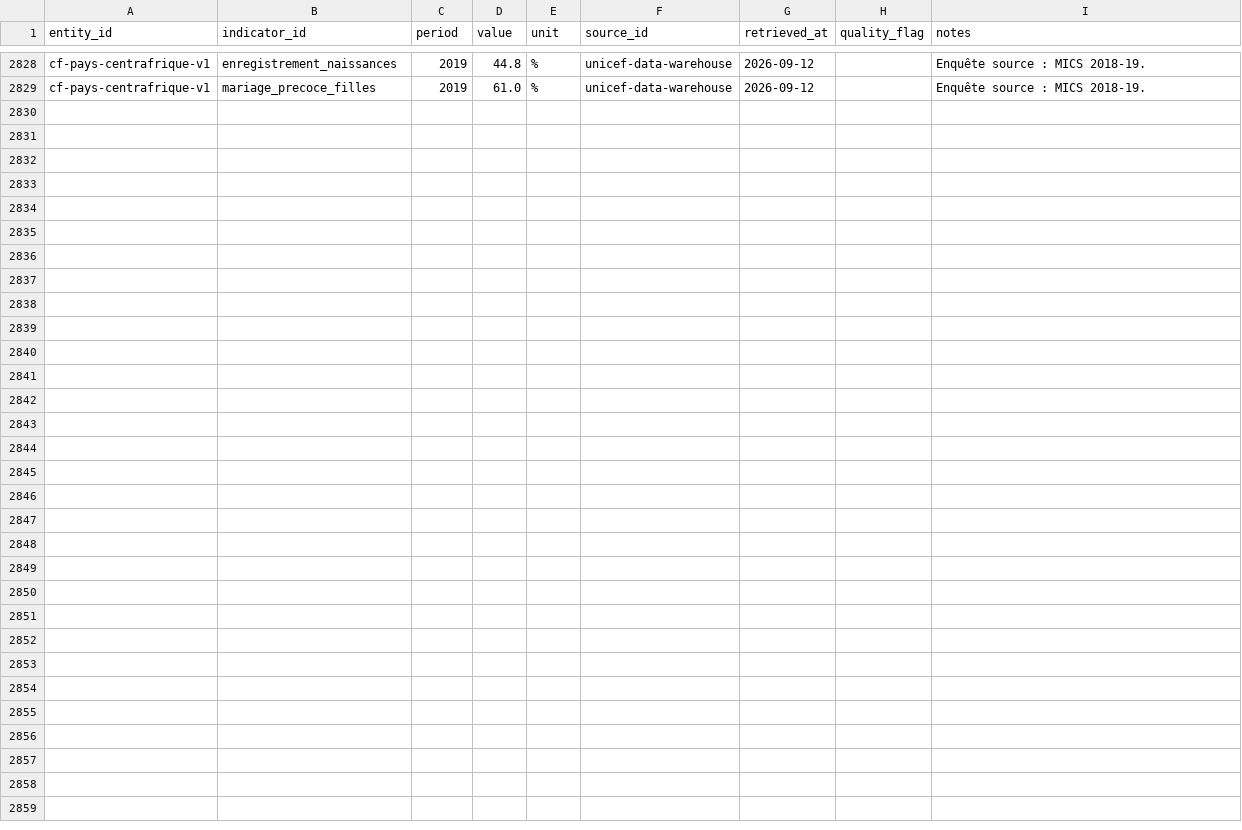
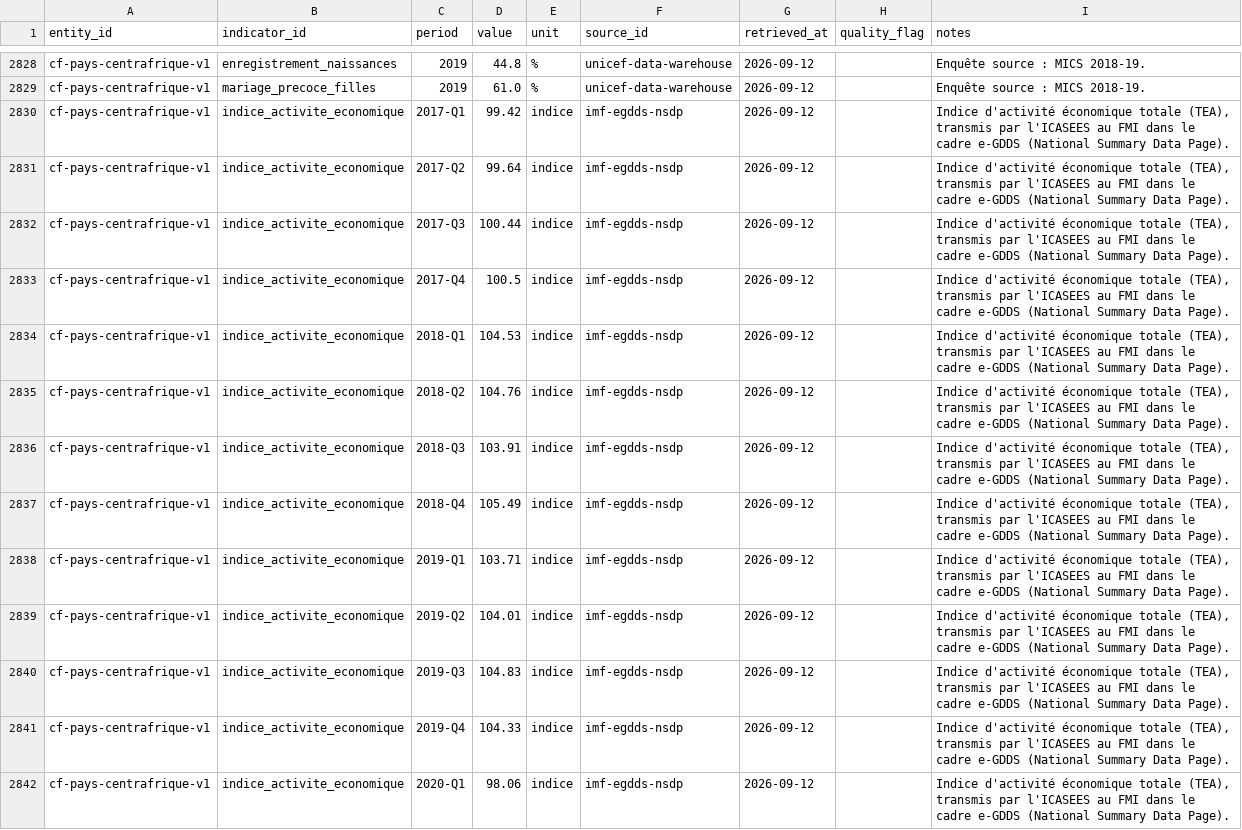
Before and after one commit to jpzolabe/car-data-atlas, a CSV file: data/observations.csv, drawn as a sheet; only a part is shown, gaps mark what is left out; the diff covers the shown part only; the diff names each change by its address in the sheet, - before the commit and + after, or states it on an @@ line.

Commit message:
feat: add IMF NSDP indicator via the current SDMX 2.1 API
Phase 3 source list item 6, the one flagged "hard" in the plan. Both
originally-planned routes turned out dead: dataservices.imf.org no
longer resolves, and the AfDB/Knoema mirror
(car.opendataforafrica.org/nsdp) is fully client-rendered with no
accessible API. Found IMF's current SDMX 2.1 API at api.imf.org instead,
via its own /dataflow listing.

CAR's e-GDDS coverage is thin: of everything the NSDP framework is meant
to cover (GDP, prices, debt, monetary, external sector), CAF publishes
exactly one series - a quarterly Total Economic Activity Index,
2017-Q1 to 2023-Q1 - confirmed by querying every dimension as a
wildcard. Added as indice_activite_economique, with a page note stating
the rest of the framework isn't populated for this country rather than
implying broader coverage. 81 indicators total now - all 7 Phase 3
source list items are done except health facilities.

```diff
--- a/data/observations.csv
+++ b/data/observations.csv
+row 2830: cf-pays-centrafrique-v1 | indice_activite_economique | 2017-Q1 | 99.42 | indice | imf-egdds-nsdp | 2026-09-12 |  | Indice d'activité économique totale (TEA), transmis par l'ICASEES au FMI dans le cadre e-GDDS (National Summary Data Page).
+row 2831: cf-pays-centrafrique-v1 | indice_activite_economique | 2017-Q2 | 99.64 | indice | imf-egdds-nsdp | 2026-09-12 |  | Indice d'activité économique totale (TEA), transmis par l'ICASEES au FMI dans le cadre e-GDDS (National Summary Data Page).
+row 2832: cf-pays-centrafrique-v1 | indice_activite_economique | 2017-Q3 | 100.44 | indice | imf-egdds-nsdp | 2026-09-12 |  | Indice d'activité économique totale (TEA), transmis par l'ICASEES au FMI dans le cadre e-GDDS (National Summary Data Page).
+row 2833: cf-pays-centrafrique-v1 | indice_activite_economique | 2017-Q4 | 100.5 | indice | imf-egdds-nsdp | 2026-09-12 |  | Indice d'activité économique totale (TEA), transmis par l'ICASEES au FMI dans le cadre e-GDDS (National Summary Data Page).
+row 2834: cf-pays-centrafrique-v1 | indice_activite_economique | 2018-Q1 | 104.53 | indice | imf-egdds-nsdp | 2026-09-12 |  | Indice d'activité économique totale (TEA), transmis par l'ICASEES au FMI dans le cadre e-GDDS (National Summary Data Page).
+row 2835: cf-pays-centrafrique-v1 | indice_activite_economique | 2018-Q2 | 104.76 | indice | imf-egdds-nsdp | 2026-09-12 |  | Indice d'activité économique totale (TEA), transmis par l'ICASEES au FMI dans le cadre e-GDDS (National Summary Data Page).
+row 2836: cf-pays-centrafrique-v1 | indice_activite_economique | 2018-Q3 | 103.91 | indice | imf-egdds-nsdp | 2026-09-12 |  | Indice d'activité économique totale (TEA), transmis par l'ICASEES au FMI dans le cadre e-GDDS (National Summary Data Page).
+row 2837: cf-pays-centrafrique-v1 | indice_activite_economique | 2018-Q4 | 105.49 | indice | imf-egdds-nsdp | 2026-09-12 |  | Indice d'activité économique totale (TEA), transmis par l'ICASEES au FMI dans le cadre e-GDDS (National Summary Data Page).
+row 2838: cf-pays-centrafrique-v1 | indice_activite_economique | 2019-Q1 | 103.71 | indice | imf-egdds-nsdp | 2026-09-12 |  | Indice d'activité économique totale (TEA), transmis par l'ICASEES au FMI dans le cadre e-GDDS (National Summary Data Page).
+row 2839: cf-pays-centrafrique-v1 | indice_activite_economique | 2019-Q2 | 104.01 | indice | imf-egdds-nsdp | 2026-09-12 |  | Indice d'activité économique totale (TEA), transmis par l'ICASEES au FMI dans le cadre e-GDDS (National Summary Data Page).
+row 2840: cf-pays-centrafrique-v1 | indice_activite_economique | 2019-Q3 | 104.83 | indice | imf-egdds-nsdp | 2026-09-12 |  | Indice d'activité économique totale (TEA), transmis par l'ICASEES au FMI dans le cadre e-GDDS (National Summary Data Page).
+row 2841: cf-pays-centrafrique-v1 | indice_activite_economique | 2019-Q4 | 104.33 | indice | imf-egdds-nsdp | 2026-09-12 |  | Indice d'activité économique totale (TEA), transmis par l'ICASEES au FMI dans le cadre e-GDDS (National Summary Data Page).
+row 2842: cf-pays-centrafrique-v1 | indice_activite_economique | 2020-Q1 | 98.06 | indice | imf-egdds-nsdp | 2026-09-12 |  | Indice d'activité économique totale (TEA), transmis par l'ICASEES au FMI dans le cadre e-GDDS (National Summary Data Page).
```
Also changed, not shown: 12 added rows elsewhere in this file, data/indicators.csv, data/sources.csv, 13 other files.
